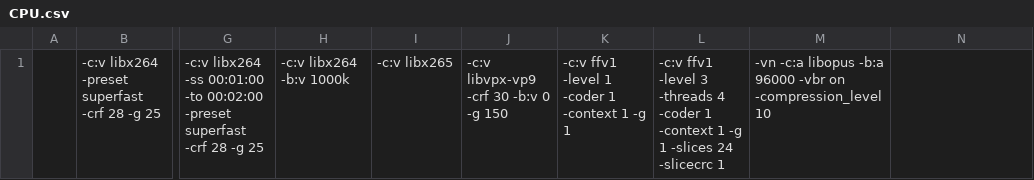
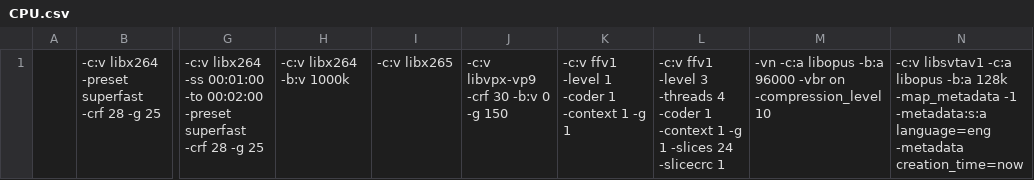
Before and after one commit to rmkimathi/xtbenc2, a CSV file: presets/CPU.csv, drawn as a sheet; only a part is shown, gaps mark what is left out; the diff names each change by its address in the sheet, - before the commit and + after, or states it on an @@ line.

Commit message:
Update CPU.csv

```diff
--- a/presets/CPU.csv
+++ b/presets/CPU.csv
-N1: (empty)
+N1: -c:v libsvtav1 -c:a libopus -b:a 128k -map_metadata -1 -metadata:s:a language=eng -metadata creation_time=now
```
